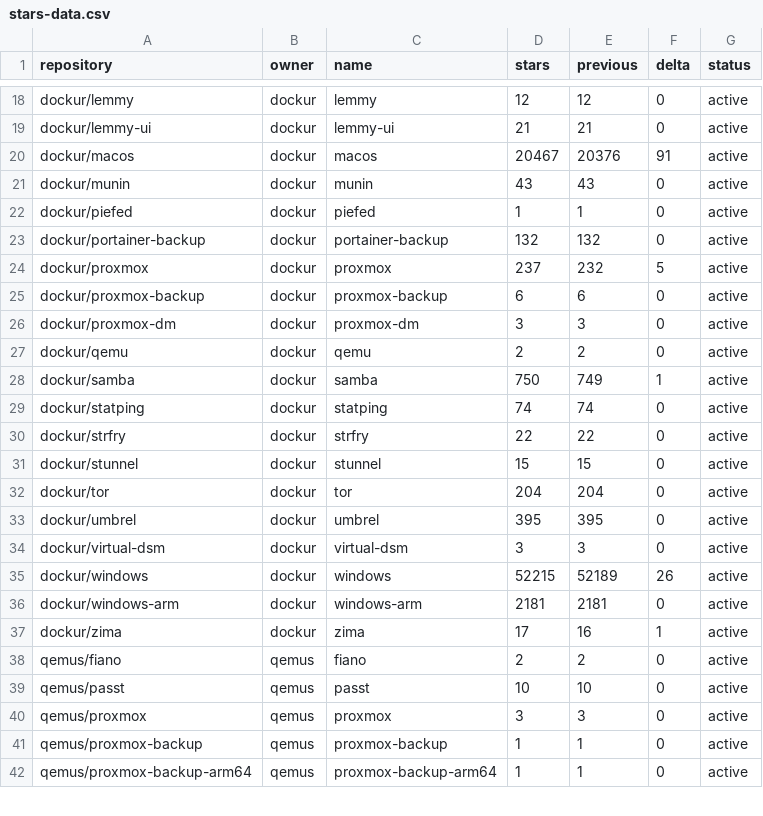
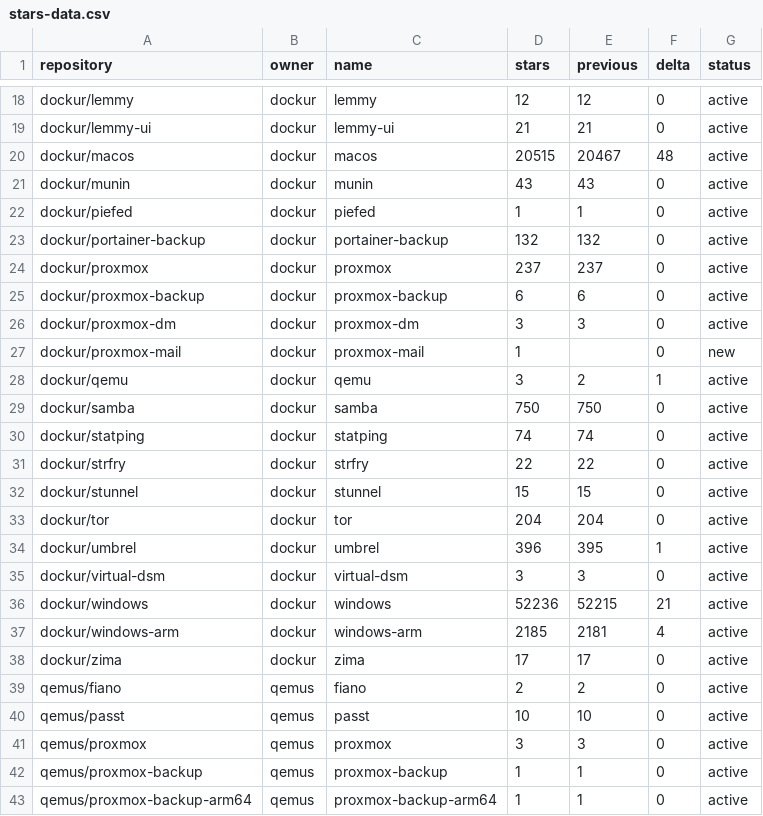
Before and after one commit to star-stats/stars, a CSV file: stars-data.csv, drawn as a sheet; only a part is shown, gaps mark what is left out; the diff covers the shown part only.

```diff
--- a/stars-data.csv
+++ b/stars-data.csv
@@ -19,3 +19,3 @@ dockur/lemmy,dockur,lemmy,12,12,0,active
 dockur/lemmy-ui,dockur,lemmy-ui,21,21,0,active
-dockur/macos,dockur,macos,20467,20376,91,active
+dockur/macos,dockur,macos,20515,20467,48,active
 dockur/munin,dockur,munin,43,43,0,active
@@ -23,7 +23,8 @@ dockur/piefed,dockur,piefed,1,1,0,active
 dockur/portainer-backup,dockur,portainer-backup,132,132,0,active
-dockur/proxmox,dockur,proxmox,237,232,5,active
+dockur/proxmox,dockur,proxmox,237,237,0,active
 dockur/proxmox-backup,dockur,proxmox-backup,6,6,0,active
 dockur/proxmox-dm,dockur,proxmox-dm,3,3,0,active
-dockur/qemu,dockur,qemu,2,2,0,active
-dockur/samba,dockur,samba,750,749,1,active
+dockur/proxmox-mail,dockur,proxmox-mail,1,,0,new
+dockur/qemu,dockur,qemu,3,2,1,active
+dockur/samba,dockur,samba,750,750,0,active
 dockur/statping,dockur,statping,74,74,0,active
@@ -32,7 +33,7 @@ dockur/stunnel,dockur,stunnel,15,15,0,active
 dockur/tor,dockur,tor,204,204,0,active
-dockur/umbrel,dockur,umbrel,395,395,0,active
+dockur/umbrel,dockur,umbrel,396,395,1,active
 dockur/virtual-dsm,dockur,virtual-dsm,3,3,0,active
-dockur/windows,dockur,windows,52215,52189,26,active
-dockur/windows-arm,dockur,windows-arm,2181,2181,0,active
-dockur/zima,dockur,zima,17,16,1,active
+dockur/windows,dockur,windows,52236,52215,21,active
+dockur/windows-arm,dockur,windows-arm,2185,2181,4,active
+dockur/zima,dockur,zima,17,17,0,active
 qemus/fiano,qemus,fiano,2,2,0,active
```
Also changed, not shown: 1 added row and 8 edited cells elsewhere in this file, 43 other files.
